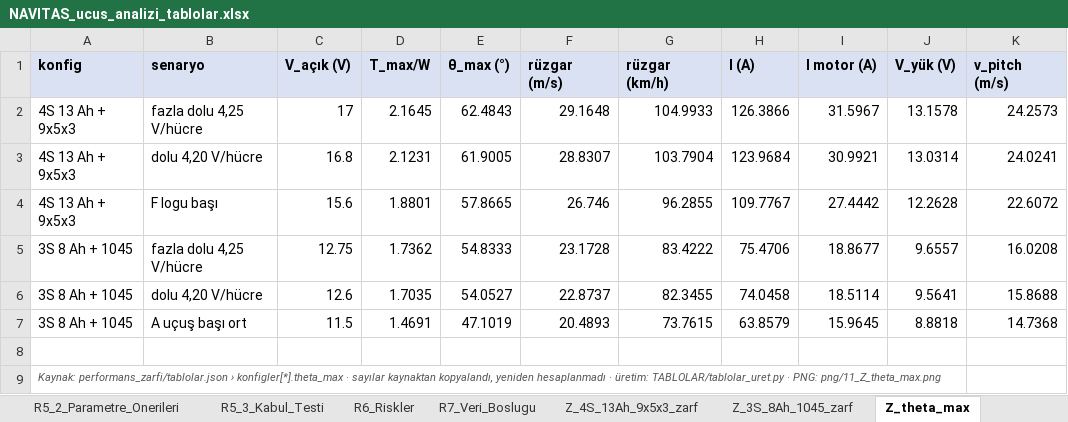
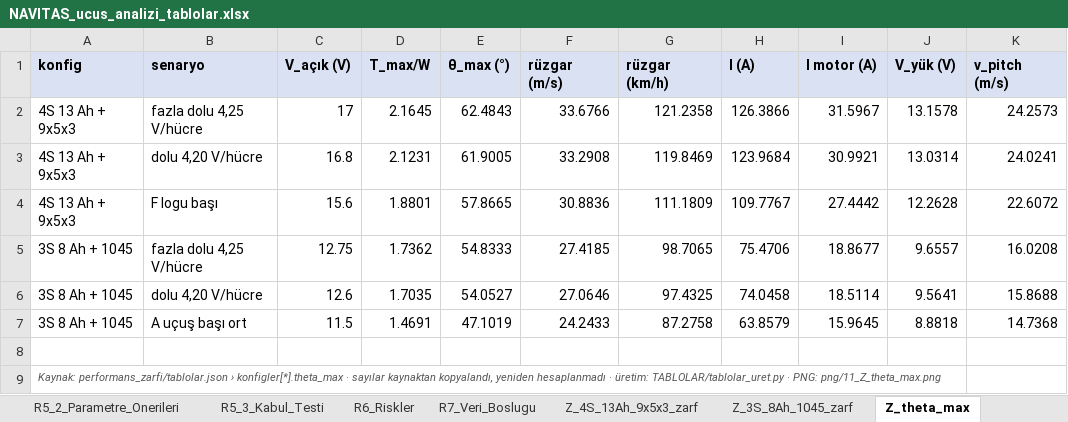
Before and after one commit to Emir-Gemici/NurTopu-18, an Excel workbook: results/ucus_analiz_20260915/TABLOLAR/NAVITAS_ucus_analizi_tablolar.xlsx, sheet Z_theta_max, drawn as a sheet; only a part is shown; values as stored, in another font and other column widths than the file's, no borders; the diff names each change by its address in the sheet, - before the commit and + after, or states it on an @@ line.

```diff
--- a/results/ucus_analiz_20260915/TABLOLAR/NAVITAS_ucus_analizi_tablolar.xlsx (sheet Z_theta_max)
+++ b/results/ucus_analiz_20260915/TABLOLAR/NAVITAS_ucus_analizi_tablolar.xlsx (sheet Z_theta_max)
-F2 (rüzgar (m/s)): 29.1648
+F2 (rüzgar (m/s)): 33.6766
-G2 (rüzgar (km/h)): 104.9933
+G2 (rüzgar (km/h)): 121.2358
-F3 (rüzgar (m/s)): 28.8307
+F3 (rüzgar (m/s)): 33.2908
-G3 (rüzgar (km/h)): 103.7904
+G3 (rüzgar (km/h)): 119.8469
-F4 (rüzgar (m/s)): 26.746
+F4 (rüzgar (m/s)): 30.8836
-G4 (rüzgar (km/h)): 96.2855
+G4 (rüzgar (km/h)): 111.1809
-F5 (rüzgar (m/s)): 23.1728
+F5 (rüzgar (m/s)): 27.4185
-G5 (rüzgar (km/h)): 83.4222
+G5 (rüzgar (km/h)): 98.7065
-F6 (rüzgar (m/s)): 22.8737
+F6 (rüzgar (m/s)): 27.0646
-G6 (rüzgar (km/h)): 82.3455
+G6 (rüzgar (km/h)): 97.4325
-F7 (rüzgar (m/s)): 20.4893
+F7 (rüzgar (m/s)): 24.2433
-G7 (rüzgar (km/h)): 73.7615
+G7 (rüzgar (km/h)): 87.2758
```
Also changed, not shown: sheet Z_4S_13Ah_9x5x3_zarf, sheet Z_3S_8Ah_1045_zarf, sheet Z_Parametre_Kalibrasyon, sheet Z_Model_Uyarilari, 10 other files.
